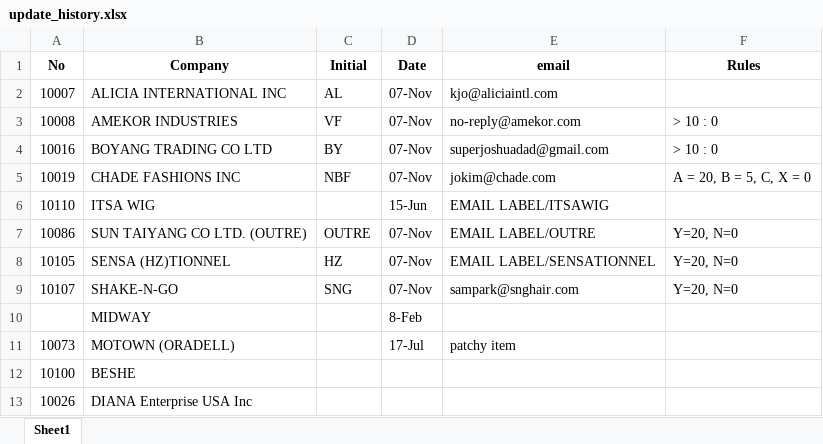
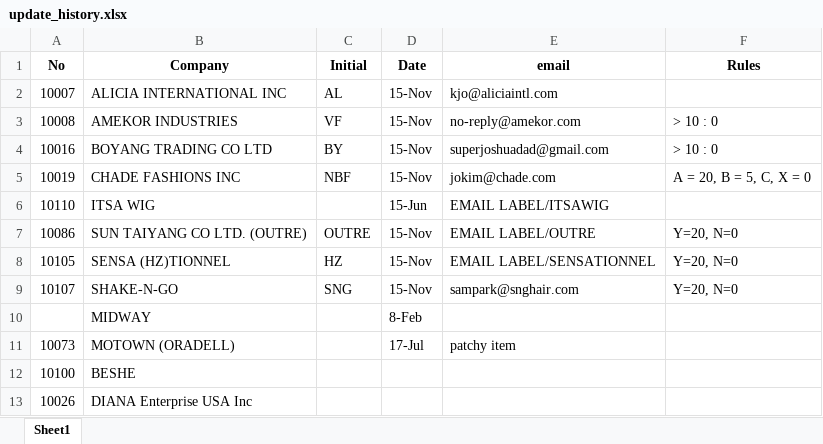
Before and after one commit to Lakain/Inventory_Order_update, an Excel workbook: appdata/update_history.xlsx, sheet Sheet1, drawn as a sheet; values as stored, in another font and other column widths than the file's, no borders; the diff names each change by its address in the sheet, - before the commit and + after, or states it on an @@ line.

```diff
--- a/appdata/update_history.xlsx (sheet Sheet1)
+++ b/appdata/update_history.xlsx (sheet Sheet1)
-D2:D5 (Date): 07-Nov
+D2:D5 (Date): 15-Nov
-D7:D9 (Date): 07-Nov
+D7:D9 (Date): 15-Nov
```
Also changed, not shown: appdata/orderForm.xlsx, appdata/order_history.xlsx, 6 other files.
